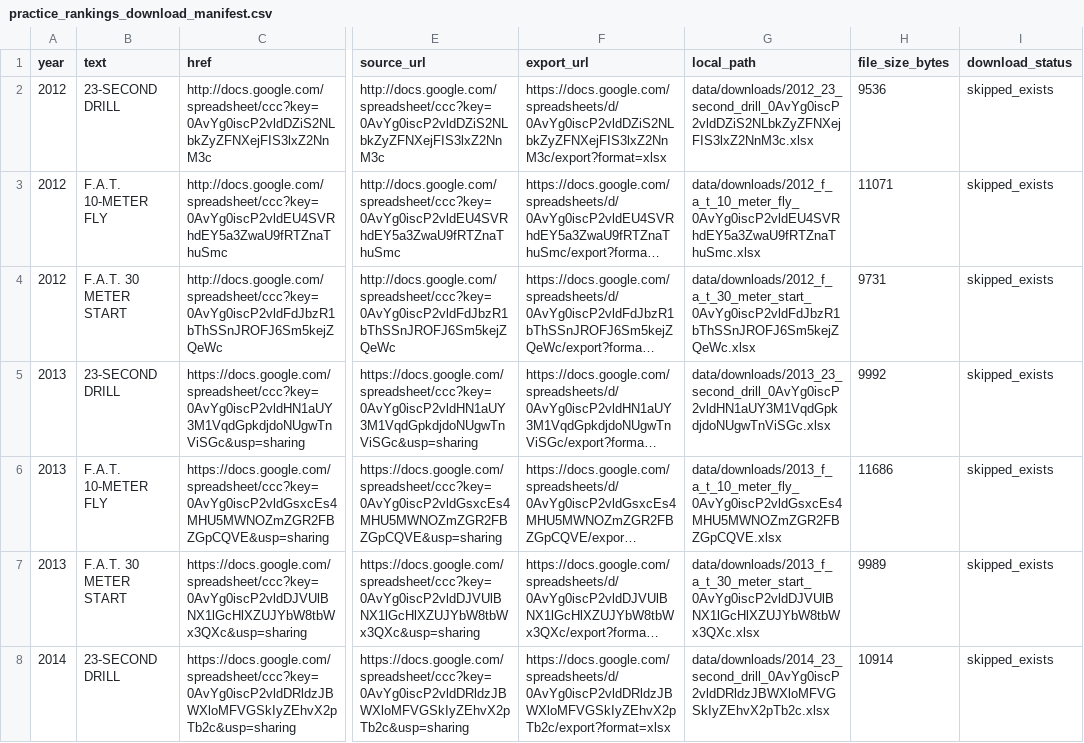
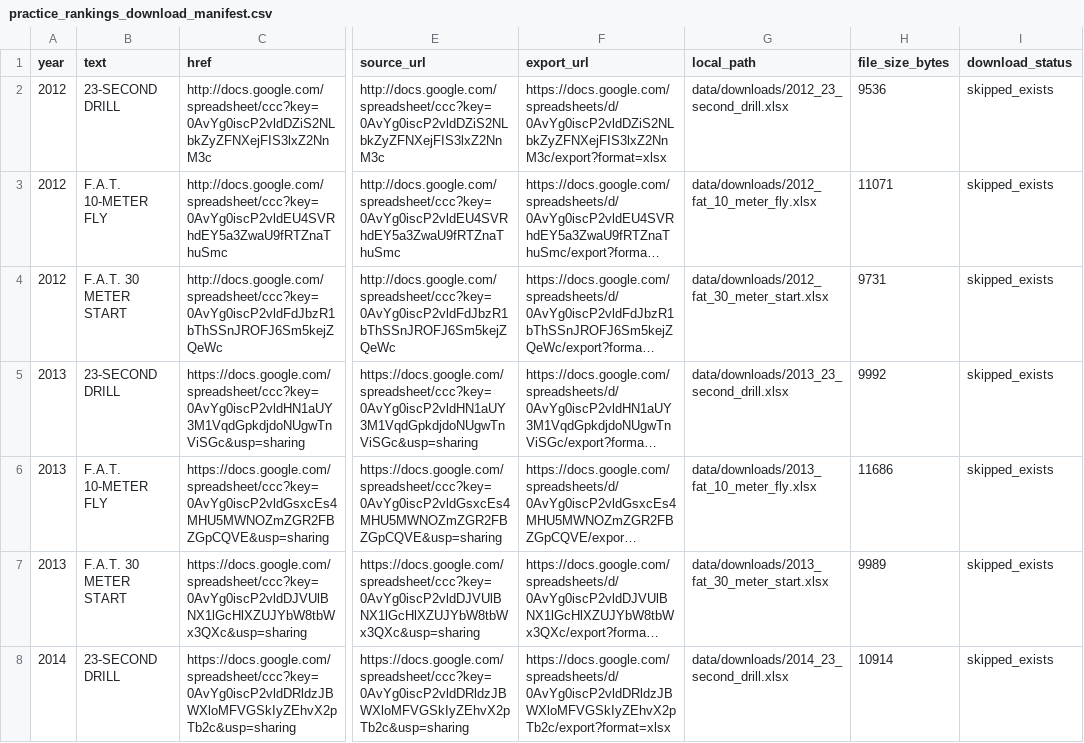
Before and after one commit to NeuroShepherd/ftc-analysis, a CSV file: data/manifests/practice_rankings_download_manifest.csv, drawn as a sheet; only a part is shown, gaps mark what is left out; long unchanged cells end in …; the diff covers the shown part only; the diff names each change by its address in the sheet, - before the commit and + after, or states it on an @@ line.

Commit message:
Use more sensible names for downloaded data

```diff
--- a/data/manifests/practice_rankings_download_manifest.csv
+++ b/data/manifests/practice_rankings_download_manifest.csv
-G2 (local_path): data/downloads/2012_23_second_drill_0AvYg0iscP2vldDZiS2NLbkZyZFNXejFIS3lxZ2NnM3c.xlsx
+G2 (local_path): data/downloads/2012_23_second_drill.xlsx
-G3 (local_path): data/downloads/2012_f_a_t_10_meter_fly_0AvYg0iscP2vldEU4SVRhdEY5a3ZwaU9fRTZnaThuSmc.xlsx
+G3 (local_path): data/downloads/2012_fat_10_meter_fly.xlsx
-G4 (local_path): data/downloads/2012_f_a_t_30_meter_start_0AvYg0iscP2vldFdJbzR1bThSSnJROFJ6Sm5kejZQeWc.xlsx
+G4 (local_path): data/downloads/2012_fat_30_meter_start.xlsx
-G5 (local_path): data/downloads/2013_23_second_drill_0AvYg0iscP2vldHN1aUY3M1VqdGpkdjdoNUgwTnViSGc.xlsx
+G5 (local_path): data/downloads/2013_23_second_drill.xlsx
-G6 (local_path): data/downloads/2013_f_a_t_10_meter_fly_0AvYg0iscP2vldGsxcEs4MHU5MWNOZmZGR2FBZGpCQVE.xlsx
+G6 (local_path): data/downloads/2013_fat_10_meter_fly.xlsx
-G7 (local_path): data/downloads/2013_f_a_t_30_meter_start_0AvYg0iscP2vldDJVUlBNX1lGcHlXZUJYbW8tbWx3QXc.xlsx
+G7 (local_path): data/downloads/2013_fat_30_meter_start.xlsx
-G8 (local_path): data/downloads/2014_23_second_drill_0AvYg0iscP2vldDRldzJBWXloMFVGSkIyZEhvX2pTb2c.xlsx
+G8 (local_path): data/downloads/2014_23_second_drill.xlsx
```
Also changed, not shown: 90 edited cells elsewhere in this file, 2 other files.
